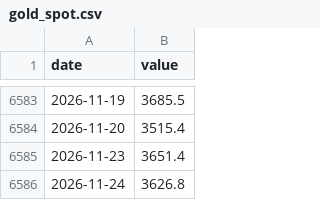
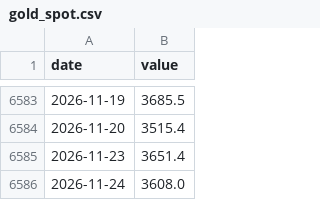
Before and after one commit to maxim91136/3kings, a CSV file: data/gold_spot.csv, drawn as a sheet; only a part is shown, gaps mark what is left out.

```diff
--- a/data/gold_spot.csv
+++ b/data/gold_spot.csv
@@ -6585,2 +6585,2 @@ date,value
 2026-11-23,3651.4
-2026-11-24,3626.8
+2026-11-24,3608.0
```
Also changed, not shown: data/barometer.csv, data/elite.csv, 10 other files.
